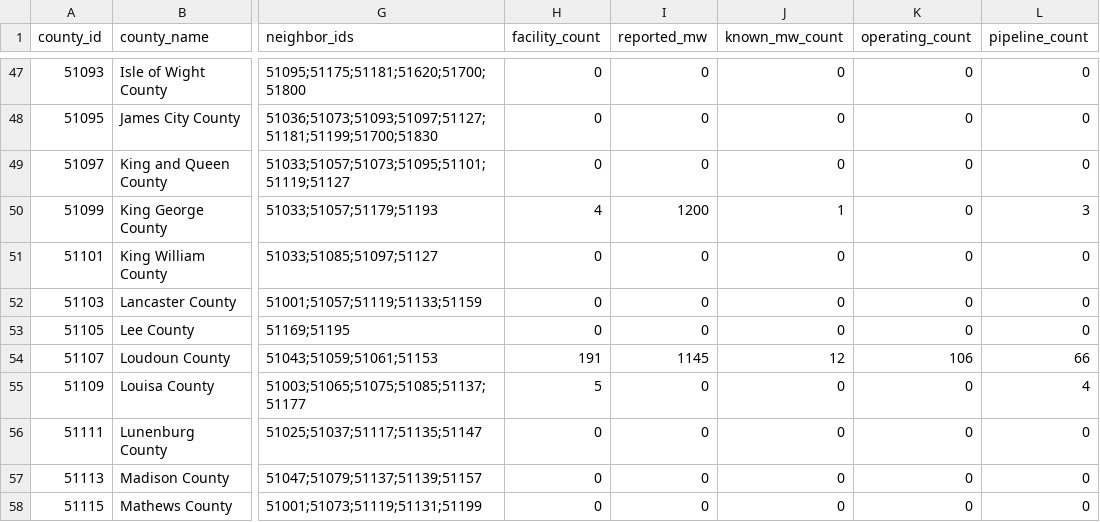
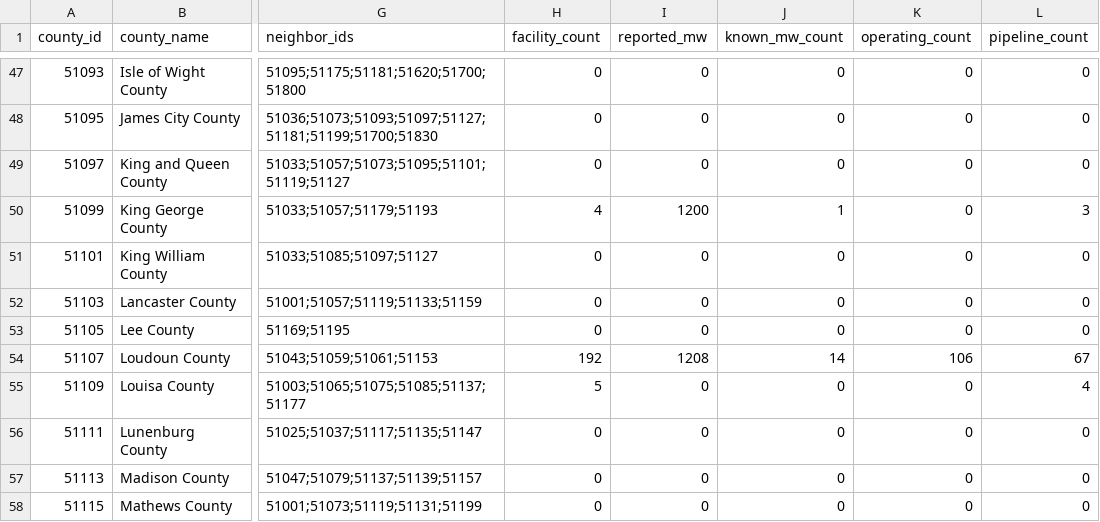
Before and after one commit to ntimbs/us-data-center-dashboard, a CSV file: dist/virginia/downloads/virginia_county_data.csv, drawn as a sheet; only a part is shown, gaps mark what is left out; the diff names each change by its address in the sheet, - before the commit and + after, or states it on an @@ line.

Commit message:
Refresh dashboard data through October 8

```diff
--- a/dist/virginia/downloads/virginia_county_data.csv
+++ b/dist/virginia/downloads/virginia_county_data.csv
-H54 (facility_count): 191
+H54 (facility_count): 192
-I54 (reported_mw): 1145
+I54 (reported_mw): 1208
-J54 (known_mw_count): 12
+J54 (known_mw_count): 14
-L54 (pipeline_count): 66
+L54 (pipeline_count): 67
```
Also changed, not shown: 9 other files.
